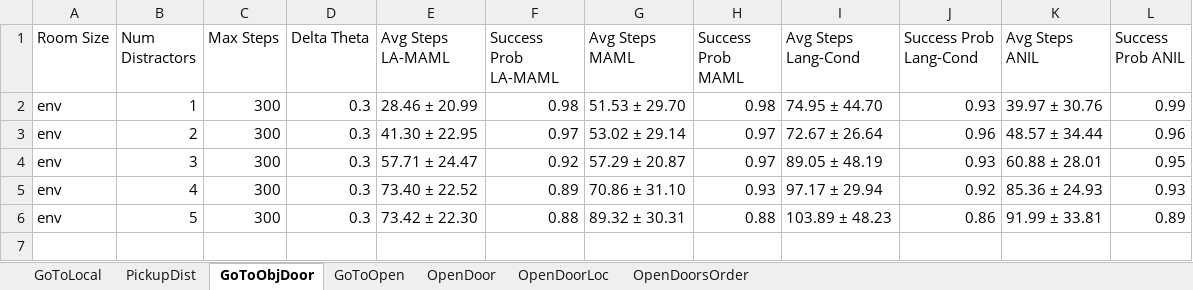
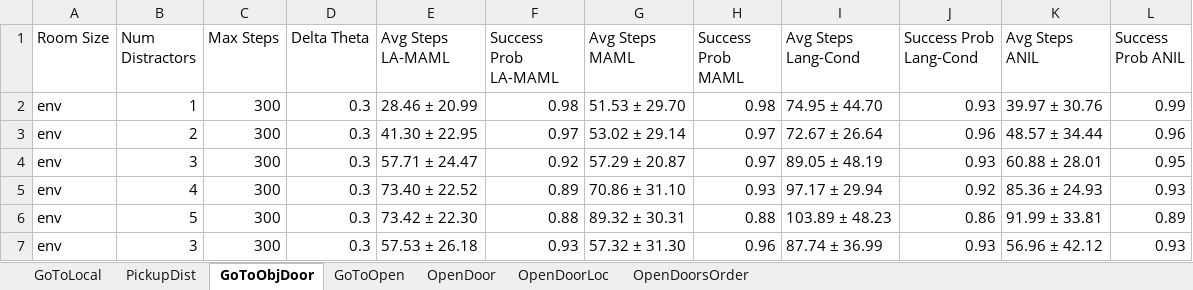
Before and after one commit to garvitsingla/LA-MAML, an Excel workbook: evaluation_results.xlsx, sheet GoToObjDoor, drawn as a sheet; values as stored, in another font and other column widths than the file's, no borders; the diff names each change by its address in the sheet, - before the commit and + after, or states it on an @@ line.

```diff
--- a/evaluation_results.xlsx (sheet GoToObjDoor)
+++ b/evaluation_results.xlsx (sheet GoToObjDoor)
+row 7: env | 3 | 300 | 0.3 | 57.53 ± 26.18 | 0.93 | 57.32 ± 31.30 | 0.96 | 87.74 ± 36.99 | 0.93 | 56.96 ± 42.12 | 0.93
```
Also changed, not shown: sheet GoToLocal, sheet PickupDist, 1 other file.
